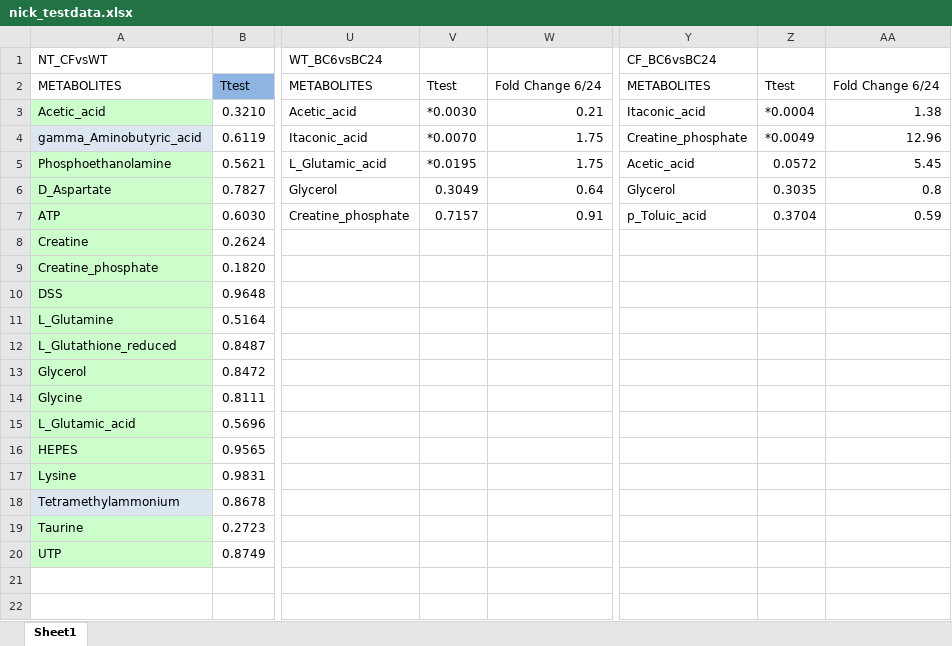
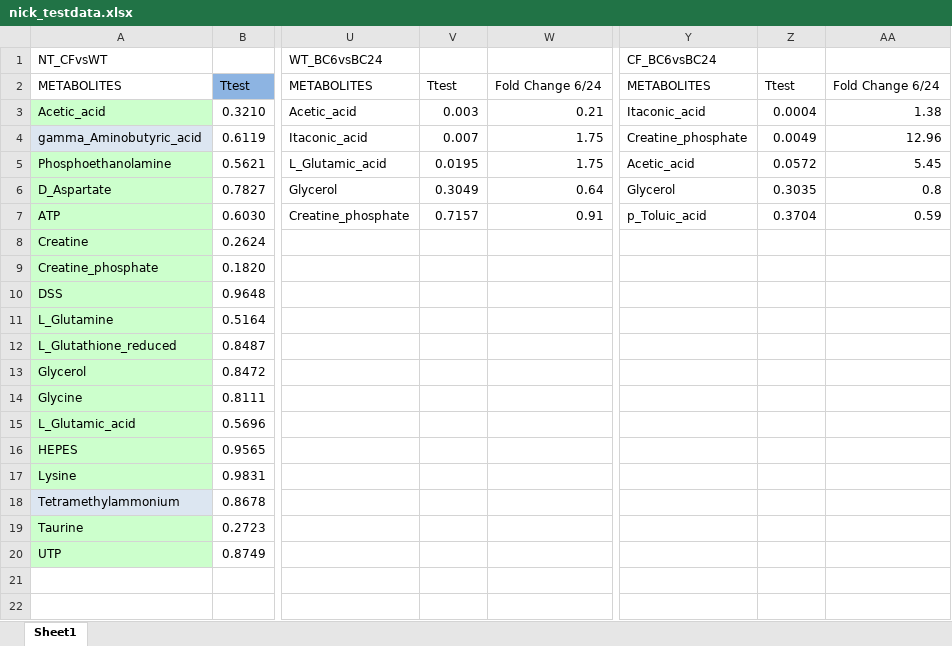
Before and after one commit to nrigel/pathway_searching, an Excel workbook: nick_testdata/nick_testdata.xlsx, sheet Sheet1, drawn as a sheet; only a part is shown, gaps mark what is left out; values as stored, in another font and other column widths than the file's, no borders; the diff names each change by its address in the sheet, - before the commit and + after, or states it on an @@ line.

```diff
--- a/nick_testdata/nick_testdata.xlsx (sheet Sheet1)
+++ b/nick_testdata/nick_testdata.xlsx (sheet Sheet1)
-V3: *0.0030
+V3: 0.003
-Z3: *0.0004
+Z3: 0.0004
-V4: *0.0070
+V4: 0.007
-Z4: *0.0049
+Z4: 0.0049
-V5: *0.0195
+V5: 0.0195
```
Also changed, not shown: 20 other files.
